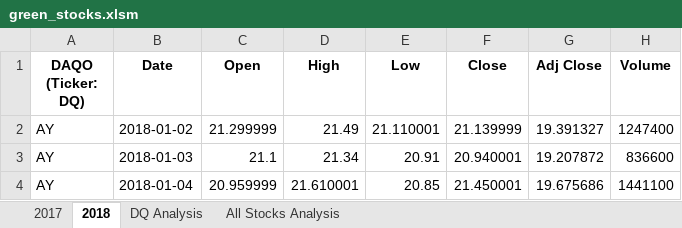
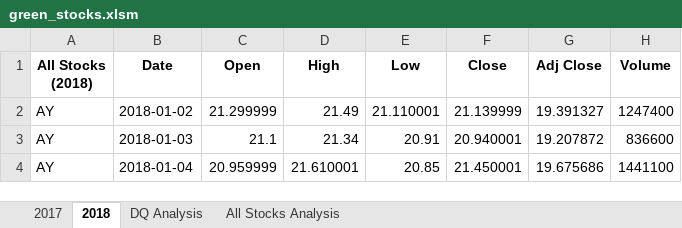
Before and after one commit to rankx034/stock-analysis, an Excel workbook: green_stocks.xlsm, sheet 2018, drawn as a sheet; only a part is shown; values as stored, in another font and other column widths than the file's, no borders; the diff names each change by its address in the sheet, - before the commit and + after, or states it on an @@ line.

```diff
--- a/green_stocks.xlsm (sheet 2018)
+++ b/green_stocks.xlsm (sheet 2018)
-A1: DAQO (Ticker: DQ)
+A1: All Stocks (2018)
```
Also changed, not shown: sheet DQ Analysis, sheet All Stocks Analysis, charts or pictures.
